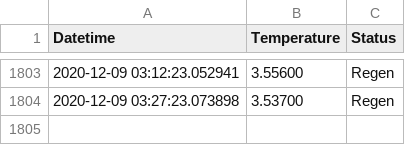
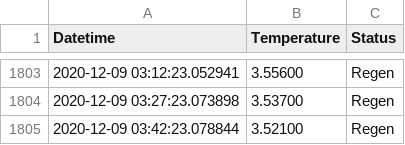
Before and after one commit to tblazey/wustl-spinlab-status, a CSV file: temp_data.csv, drawn as a sheet; only a part is shown, gaps mark what is left out.

```diff
--- a/temp_data.csv
+++ b/temp_data.csv
@@ -1804 +1804,2 @@ Datetime,Temperature,Status
 2020-12-09 03:27:23.073898,3.53700,Regen
+2020-12-09 03:42:23.078844,3.52100,Regen
```
Also changed, not shown: 1 other file.
